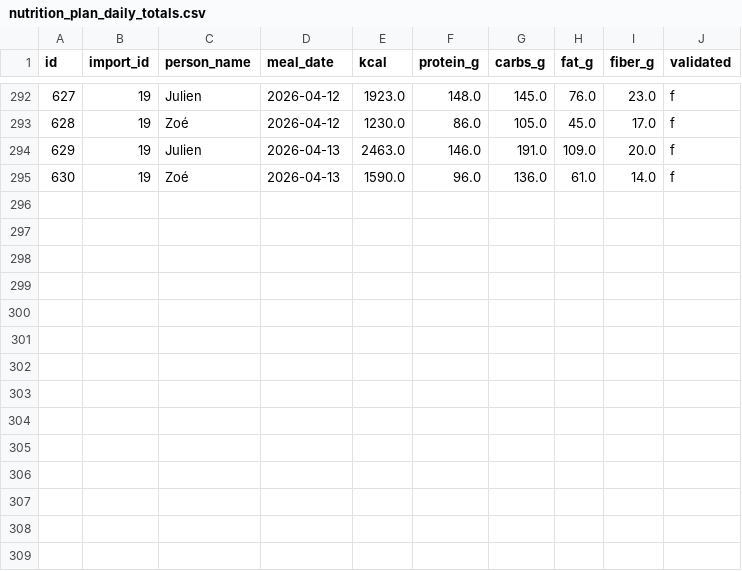
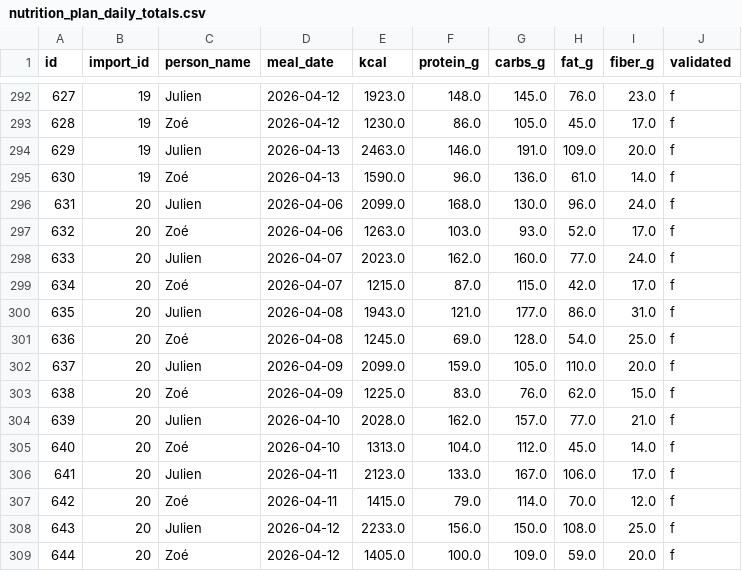
Before and after one commit to MiyasaKi09/garde-manger-app, a CSV file: supabase/exports/latest/csv/nutrition_plan_daily_totals.csv, drawn as a sheet; only a part is shown, gaps mark what is left out; the diff names each change by its address in the sheet, - before the commit and + after, or states it on an @@ line.

```diff
--- a/supabase/exports/latest/csv/nutrition_plan_daily_totals.csv
+++ b/supabase/exports/latest/csv/nutrition_plan_daily_totals.csv
+row 296: 631 | 20 | Julien | 2026-04-06 | 2099.0 | 168.0 | 130.0 | 96.0 | 24.0 | f
+row 297: 632 | 20 | Zoé | 2026-04-06 | 1263.0 | 103.0 | 93.0 | 52.0 | 17.0 | f
+row 298: 633 | 20 | Julien | 2026-04-07 | 2023.0 | 162.0 | 160.0 | 77.0 | 24.0 | f
+row 299: 634 | 20 | Zoé | 2026-04-07 | 1215.0 | 87.0 | 115.0 | 42.0 | 17.0 | f
+row 300: 635 | 20 | Julien | 2026-04-08 | 1943.0 | 121.0 | 177.0 | 86.0 | 31.0 | f
+row 301: 636 | 20 | Zoé | 2026-04-08 | 1245.0 | 69.0 | 128.0 | 54.0 | 25.0 | f
+row 302: 637 | 20 | Julien | 2026-04-09 | 2099.0 | 159.0 | 105.0 | 110.0 | 20.0 | f
+row 303: 638 | 20 | Zoé | 2026-04-09 | 1225.0 | 83.0 | 76.0 | 62.0 | 15.0 | f
+row 304: 639 | 20 | Julien | 2026-04-10 | 2028.0 | 162.0 | 157.0 | 77.0 | 21.0 | f
+row 305: 640 | 20 | Zoé | 2026-04-10 | 1313.0 | 104.0 | 112.0 | 45.0 | 14.0 | f
+row 306: 641 | 20 | Julien | 2026-04-11 | 2123.0 | 133.0 | 167.0 | 106.0 | 17.0 | f
+row 307: 642 | 20 | Zoé | 2026-04-11 | 1415.0 | 79.0 | 114.0 | 70.0 | 12.0 | f
+row 308: 643 | 20 | Julien | 2026-04-12 | 2233.0 | 156.0 | 150.0 | 108.0 | 25.0 | f
+row 309: 644 | 20 | Zoé | 2026-04-12 | 1405.0 | 100.0 | 109.0 | 59.0 | 20.0 | f
```
Also changed, not shown: supabase/exports/latest/csv/nutrition_plan_batch_recipes.csv, supabase/exports/latest/csv/nutrition_plan_prep_tasks.csv, 6 other files.
